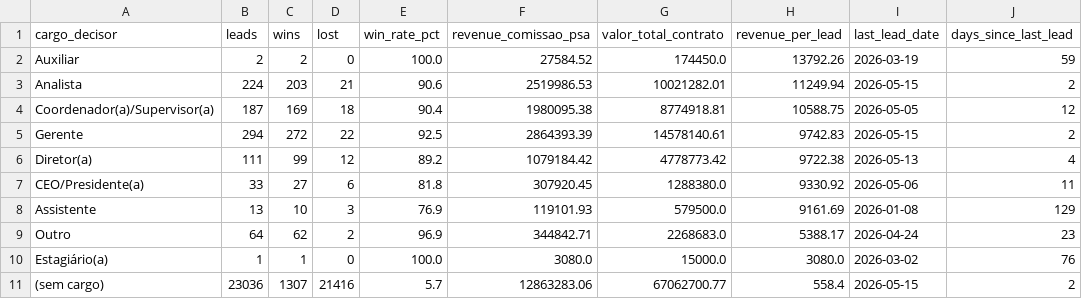
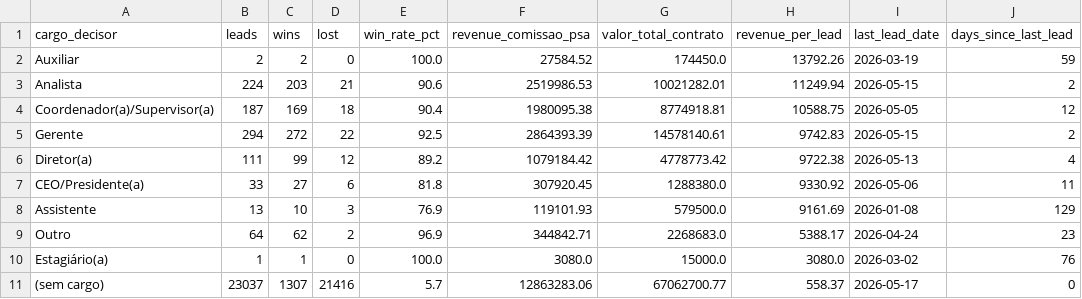
Before and after one commit to marciospagnolo-stack/ps4-b2b-y8j2nq, a CSV file: by_cargo_decisor.csv, drawn as a sheet.

```diff
--- a/by_cargo_decisor.csv
+++ b/by_cargo_decisor.csv
@@ -10,2 +10,2 @@ Outro,64,62,2,96.9,344842.71,2268683.0,5388.17,2026-04-24,23
 Estagiário(a),1,1,0,100.0,3080.0,15000.0,3080.0,2026-03-02,76
-(sem cargo),23036,1307,21416,5.7,12863283.06,67062700.77,558.4,2026-05-15,2
+(sem cargo),23037,1307,21416,5.7,12863283.06,67062700.77,558.37,2026-05-17,0
```
Also changed, not shown: by_formato.csv, by_month.csv, 4 other files.
